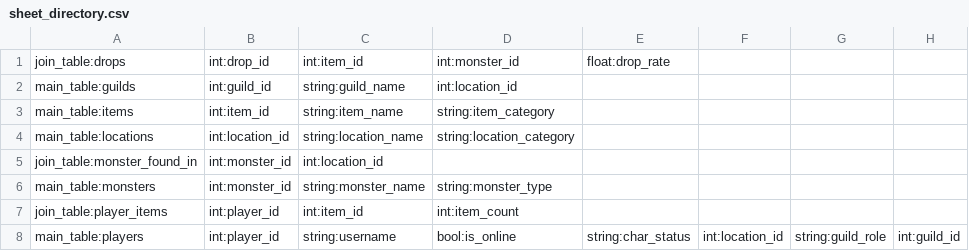
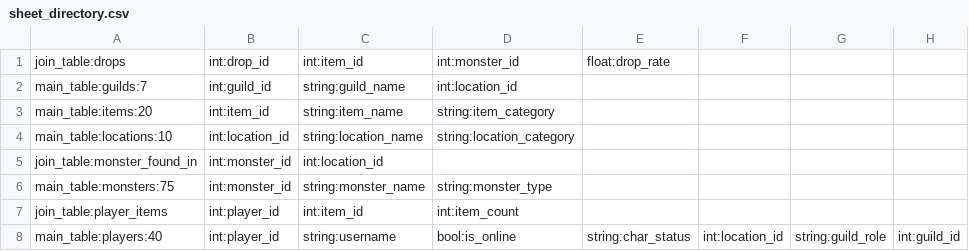
Before and after one commit to lpdmarsman/CSC370Project, a CSV file: data_creation/data/sheet_directory.csv, drawn as a sheet.

```diff
--- a/data_creation/data/sheet_directory.csv
+++ b/data_creation/data/sheet_directory.csv
@@ -1,8 +1,8 @@
 join_table:drops,int:drop_id,int:item_id,int:monster_id,float:drop_rate,,,
-main_table:guilds,int:guild_id,string:guild_name,int:location_id,,,,
-main_table:items,int:item_id,string:item_name,string:item_category,,,,
-main_table:locations,int:location_id,string:location_name,string:location_category,,,,
+main_table:guilds:7,int:guild_id,string:guild_name,int:location_id,,,,
+main_table:items:20,int:item_id,string:item_name,string:item_category,,,,
+main_table:locations:10,int:location_id,string:location_name,string:location_category,,,,
 join_table:monster_found_in,int:monster_id,int:location_id,,,,,
-main_table:monsters,int:monster_id,string:monster_name,string:monster_type,,,,
+main_table:monsters:75,int:monster_id,string:monster_name,string:monster_type,,,,
 join_table:player_items,int:player_id,int:item_id,int:item_count,,,,
-main_table:players,int:player_id,string:username,bool:is_online,string:char_status,int:location_id,string:guild_role,int:guild_id
+main_table:players:40,int:player_id,string:username,bool:is_online,string:char_status,int:location_id,string:guild_role,int:guild_id
```
Also changed, not shown: data_creation/data/addIntoitems.csv, data_creation/data/addIntolocations.csv, 18 other files.
